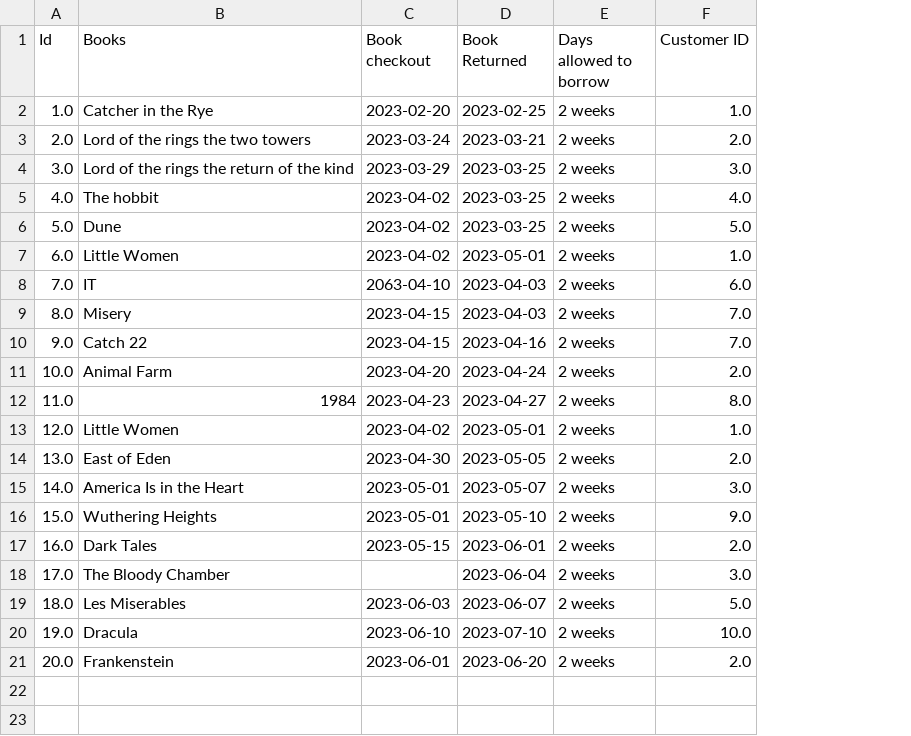
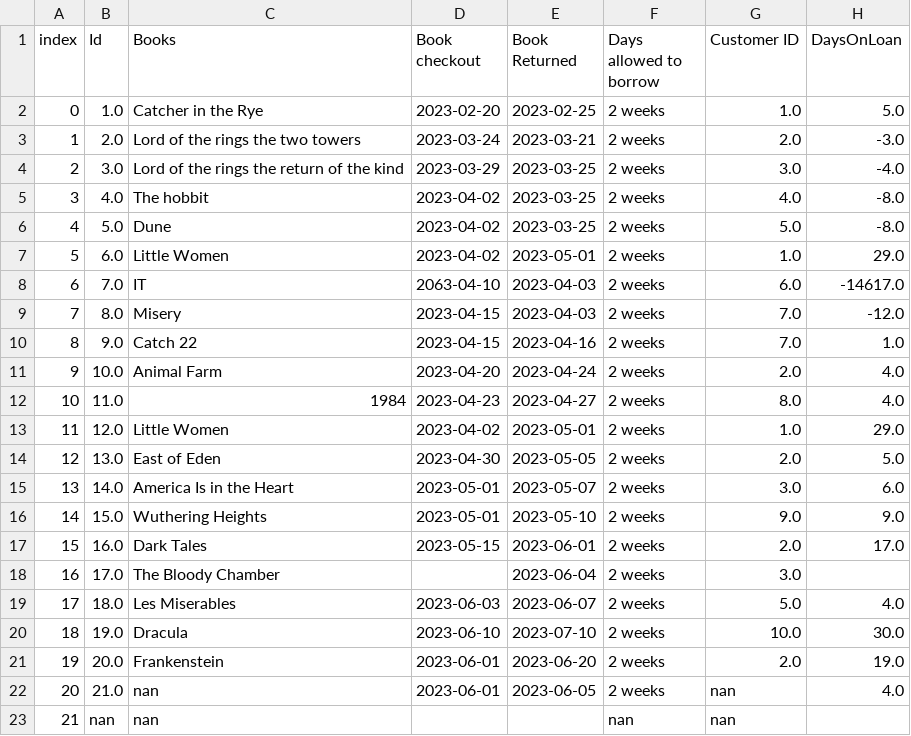
Before and after one commit to dedancey/Data-Engineering-Product-Development, a CSV file: 03_Library Systembook_Cleaned.csv, drawn as a sheet; the diff names each change by its address in the sheet, - before the commit and + after, or states it on an @@ line.

```diff
--- a/03_Library Systembook_Cleaned.csv
+++ b/03_Library Systembook_Cleaned.csv
+column A (index), rows 2-21: 0 | 1 | 2 | 3 | 4 | 5 | 6 | 7 | 8 | 9 | 10 | 11 | 12 | 13 | 14 | 15 | 16 | 17 | 18 | 19
+column H (DaysOnLoan), rows 2-21: 5.0 | -3.0 | -4.0 | -8.0 | -8.0 | 29.0 | -14617.0 | -12.0 | 1.0 | 4.0 | 4.0 | 29.0 | 5.0 | 6.0 | 9.0 | 17.0 |  | 4.0 | 30.0 | 19.0
+row 22: 20 | 21.0 | nan | 2023-06-01 | 2023-06-05 | 2 weeks | nan | 4.0
+row 23: 21 | nan | nan |  |  | nan | nan
```
Also changed, not shown: 2 other files.
